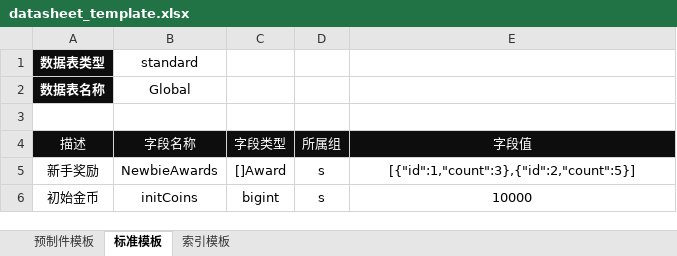
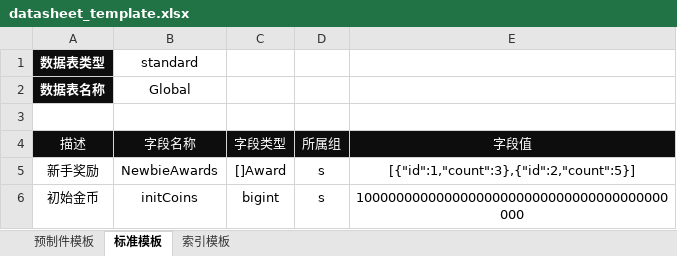
Before and after one commit to kercylan98/minotaur, an Excel workbook: engine/datasheet/datasheet_template.xlsx, sheet 标准模板, drawn as a sheet; values as stored, in another font and other column widths than the file's, no borders; the diff names each change by its address in the sheet, - before the commit and + after, or states it on an @@ line.

```diff
--- a/engine/datasheet/datasheet_template.xlsx (sheet 标准模板)
+++ b/engine/datasheet/datasheet_template.xlsx (sheet 标准模板)
-E6 (字段值): 10000
+E6 (字段值): 100000000000000000000000000000000000000000
```
Also changed, not shown: sheet 索引模板, 16 other files.
